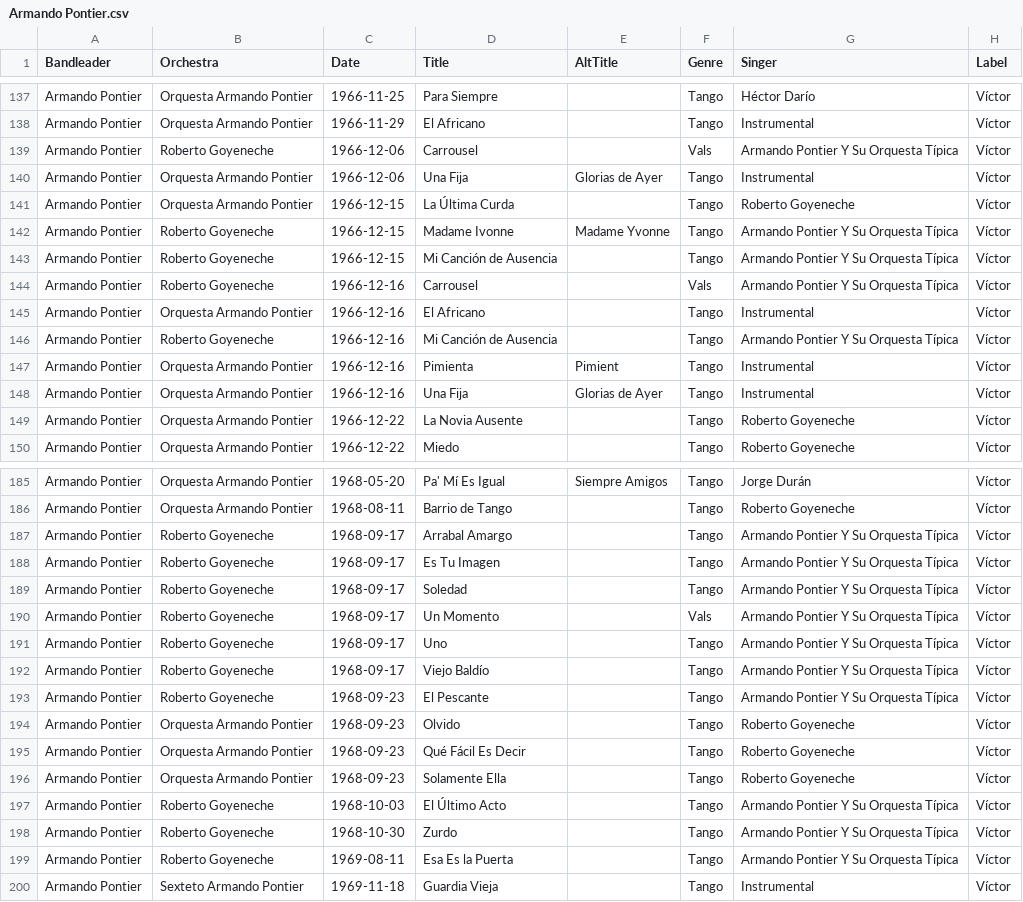
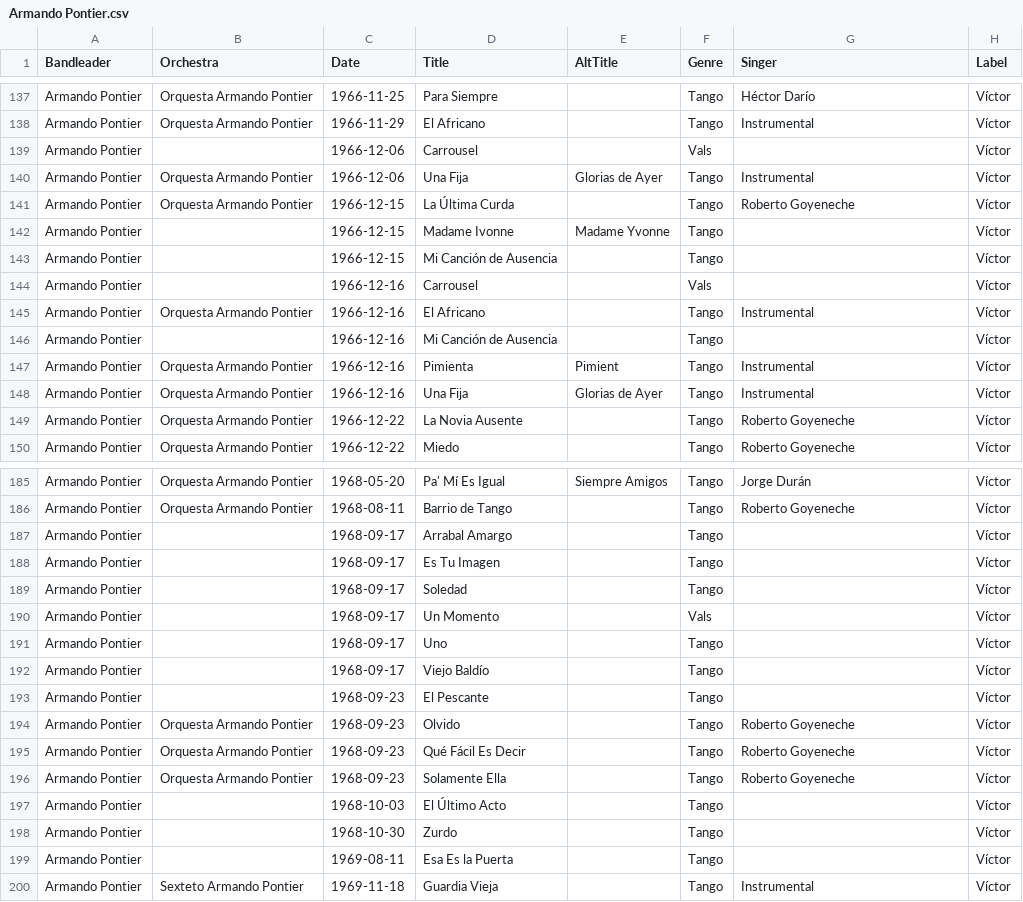
Before and after one commit to sericson0/tango-discographies, a CSV file: csv_files/Armando Pontier.csv, drawn as a sheet; only a part is shown, gaps mark what is left out; the diff covers the shown part only; the diff names each change by its address in the sheet, - before the commit and + after, or states it on an @@ line.

```diff
--- a/csv_files/Armando Pontier.csv
+++ b/csv_files/Armando Pontier.csv
-B139 (Orchestra): Roberto Goyeneche
+B139 (Orchestra): (empty)
-G139 (Singer): Armando Pontier Y Su Orquesta Típica
+G139 (Singer): (empty)
-B142:B144 (Orchestra): Roberto Goyeneche
+B142:B144 (Orchestra): (empty)
-G142:G144 (Singer): Armando Pontier Y Su Orquesta Típica
+G142:G144 (Singer): (empty)
-B146 (Orchestra): Roberto Goyeneche
+B146 (Orchestra): (empty)
-G146 (Singer): Armando Pontier Y Su Orquesta Típica
+G146 (Singer): (empty)
-B187:B193 (Orchestra): Roberto Goyeneche
+B187:B193 (Orchestra): (empty)
-G187:G193 (Singer): Armando Pontier Y Su Orquesta Típica
+G187:G193 (Singer): (empty)
-B197:B199 (Orchestra): Roberto Goyeneche
+B197:B199 (Orchestra): (empty)
-G197:G199 (Singer): Armando Pontier Y Su Orquesta Típica
+G197:G199 (Singer): (empty)
```
Also changed, not shown: 23 edited cells elsewhere in this file, csv_files/Anibal Troilo.csv, csv_files/Astor Piazzolla.csv, 38 other files.
